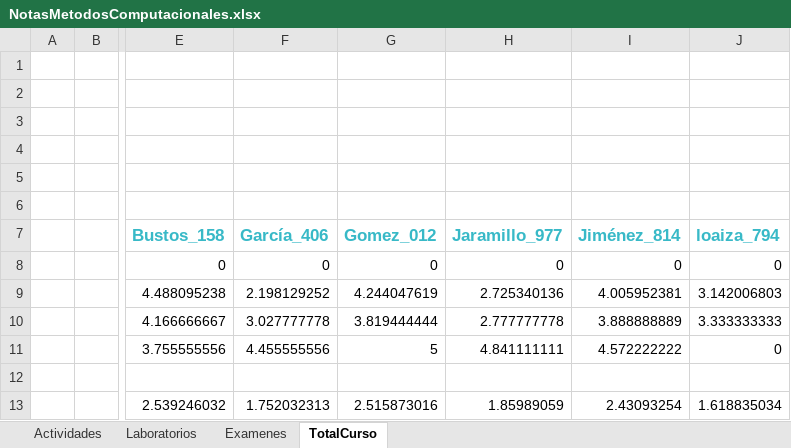
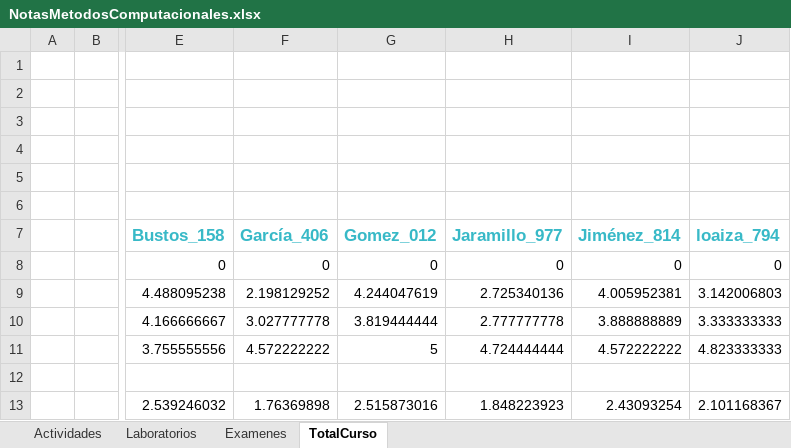
Before and after one commit to hernansalinas/CursoMetodosComputacionales, an Excel workbook: NotasMetodosComputacionales.xlsx, sheet TotalCurso, drawn as a sheet; only a part is shown, gaps mark what is left out; values as stored, in another font and other column widths than the file's, no borders; the diff names each change by its address in the sheet, - before the commit and + after, or states it on an @@ line.

```diff
--- a/NotasMetodosComputacionales.xlsx (sheet TotalCurso)
+++ b/NotasMetodosComputacionales.xlsx (sheet TotalCurso)
-F11 (García_406): 4.455555556
+F11 (García_406): 4.572222222
-H11 (Jaramillo_977): 4.841111111
+H11 (Jaramillo_977): 4.724444444
-J11 (loaiza_794): 0
+J11 (loaiza_794): 4.823333333
-F13 (García_406): 1.752032313
+F13 (García_406): 1.76369898
-H13 (Jaramillo_977): 1.85989059
+H13 (Jaramillo_977): 1.848223923
-J13 (loaiza_794): 1.618835034
+J13 (loaiza_794): 2.101168367
```
Also changed, not shown: sheet Examenes.
